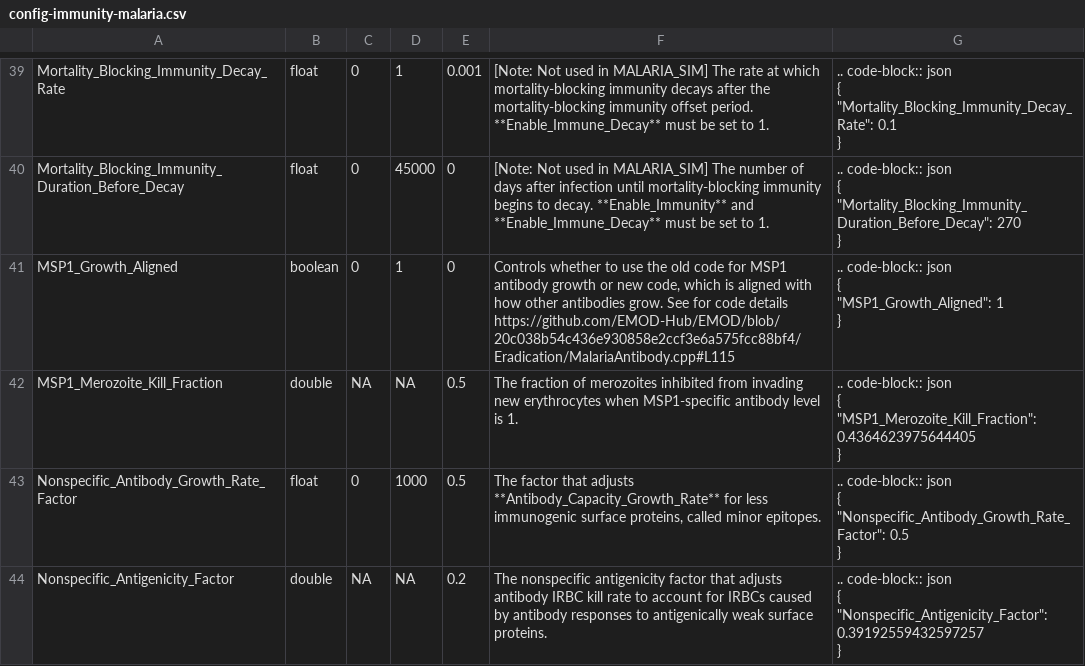
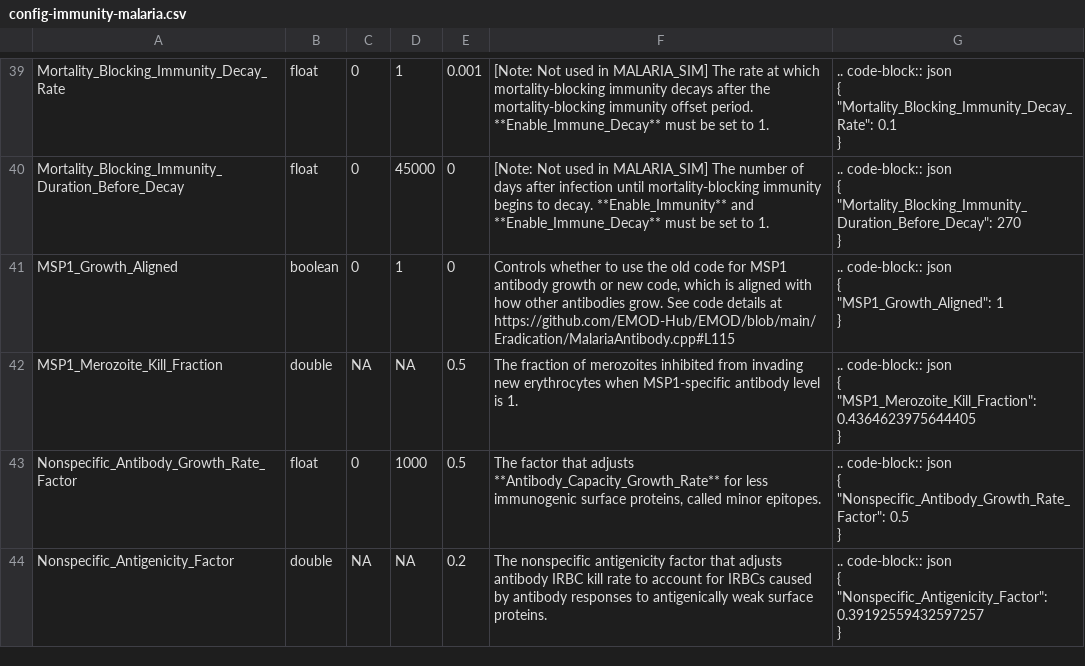
Before and after one commit to EMOD-Hub/emodpy-malaria, a CSV file: docs/csv/config-immunity-malaria.csv, drawn as a sheet; only a part is shown, gaps mark what is left out; the diff names each change by its address in the sheet, - before the commit and + after, or states it on an @@ line.

```diff
--- a/docs/csv/config-immunity-malaria.csv
+++ b/docs/csv/config-immunity-malaria.csv
-F41: …grow. See for code details https://github.com/EMOD-Hub/EMOD/blob/20c038b54c436e930858e2ccf3e6a575fcc88bf4/Eradication/MalariaAntibody.cpp#L115
+F41: …grow. See code details at https://github.com/EMOD-Hub/EMOD/blob/main/Eradication/MalariaAntibody.cpp#L115
```
